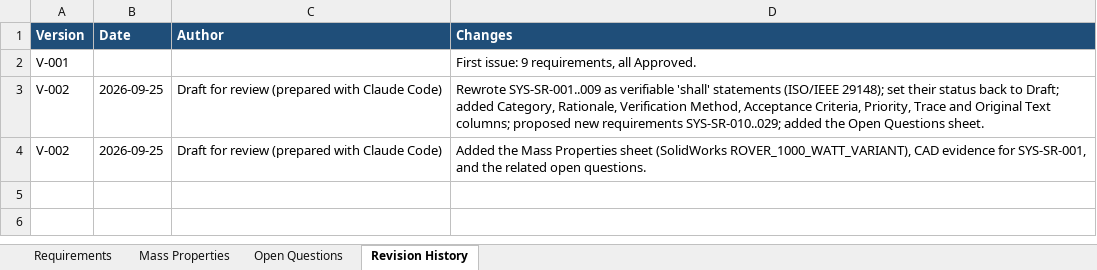
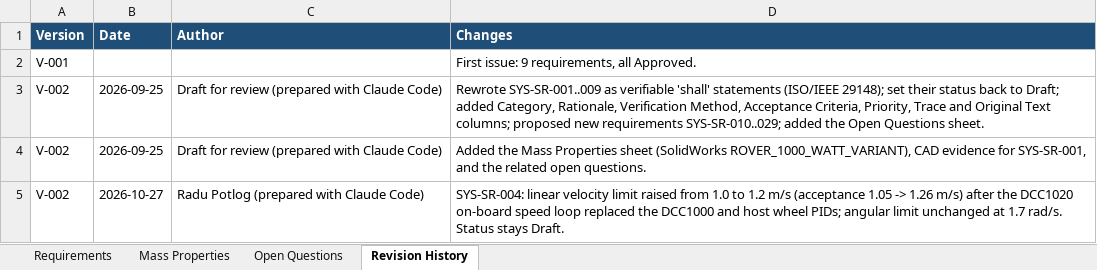
Before and after one commit to isaacbotsrl/isaacbot_amr_ros, an Excel workbook: rover_platform_mbse/system/ARDENNES-ROVER_ROS_SYS-SR-V-002.xlsx, sheet Revision History, drawn as a sheet; values as stored, in another font and other column widths than the file's, no borders; the diff names each change by its address in the sheet, - before the commit and + after, or states it on an @@ line.

```diff
--- a/rover_platform_mbse/system/ARDENNES-ROVER_ROS_SYS-SR-V-002.xlsx (sheet Revision History)
+++ b/rover_platform_mbse/system/ARDENNES-ROVER_ROS_SYS-SR-V-002.xlsx (sheet Revision History)
+row 5: V-002 | 2026-10-27 | Radu Potlog (prepared with Claude Code) | SYS-SR-004: linear velocity limit raised from 1.0 to 1.2 m/s (acceptance 1.05 -> 1.26 m/s) after the DCC1020 on-board speed loop replaced the DCC1000 and host wheel PIDs; angular limit unchanged at 1.7 rad/s. Status stays Draft.
```
Also changed, not shown: sheet Requirements, 44 other files.
